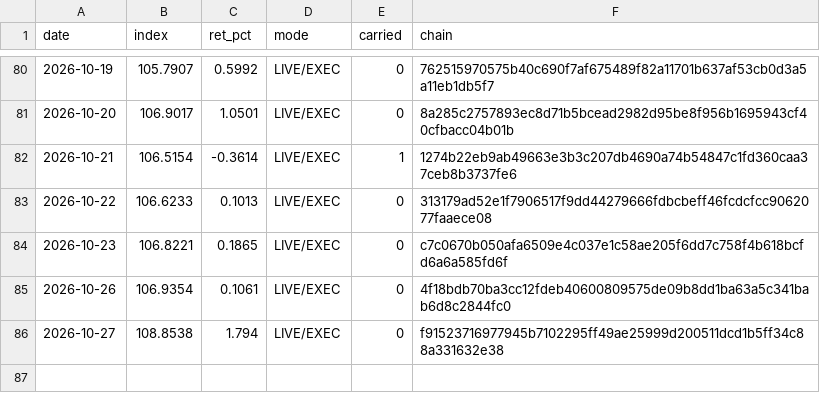
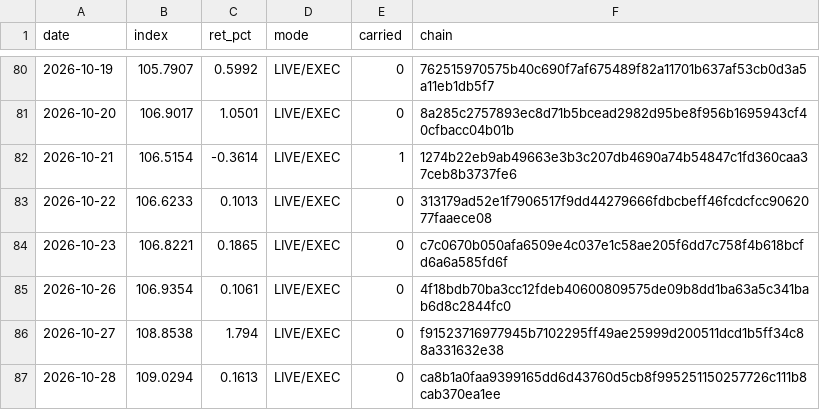
Before and after one commit to hatruz/track-record, a CSV file: track.csv, drawn as a sheet; only a part is shown, gaps mark what is left out; the diff names each change by its address in the sheet, - before the commit and + after, or states it on an @@ line.

```diff
--- a/track.csv
+++ b/track.csv
+row 87: 2026-10-28 | 109.0294 | 0.1613 | LIVE/EXEC | 0 | ca8b1a0faa9399165dd6d43760d5cb8f995251150257726c111b8cab370ea1ee
```
Also changed, not shown: 1 other file.
